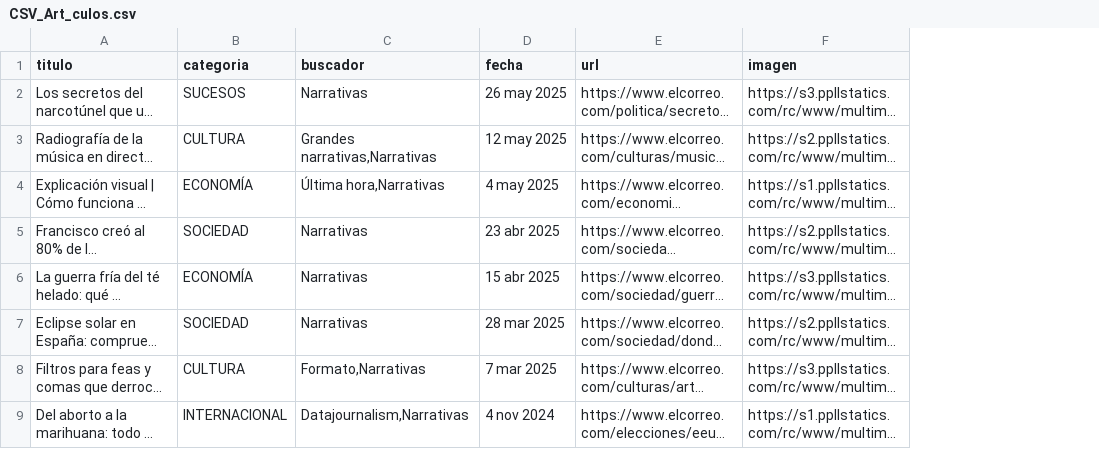
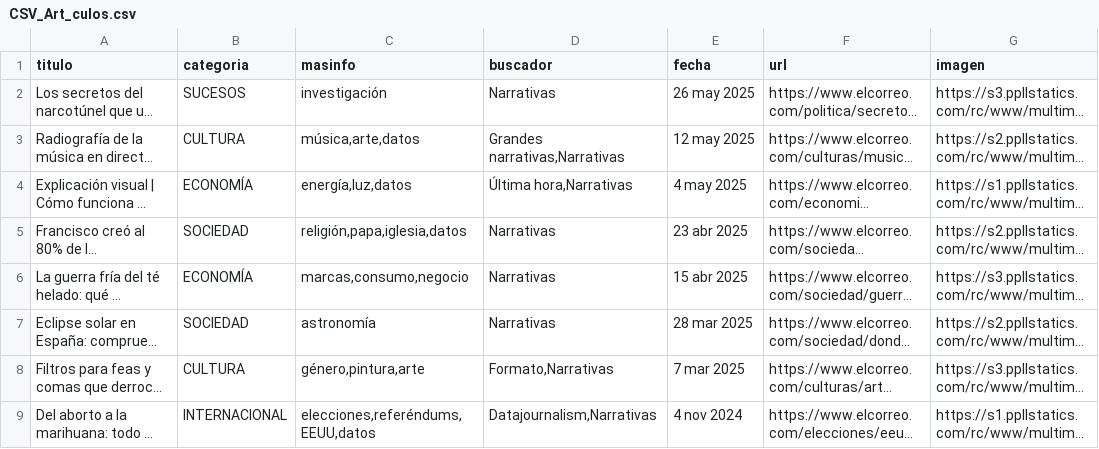
Before and after one commit to Saraibelled/porfolio, a CSV file: CSV_Art_culos.csv, drawn as a sheet; only a part is shown; long unchanged cells end in …; the diff names each change by its address in the sheet, - before the commit and + after, or states it on an @@ line.

Commit message:
Update CSV_Art_culos.csv

```diff
--- a/CSV_Art_culos.csv
+++ b/CSV_Art_culos.csv
+column C (masinfo), rows 2-9: investigación | música,arte,datos | energía,luz,datos | religión,papa,iglesia,datos | marcas,consumo,negocio | astronomía | género,pintura,arte | elecciones,referéndums,EEUU,datos
```
